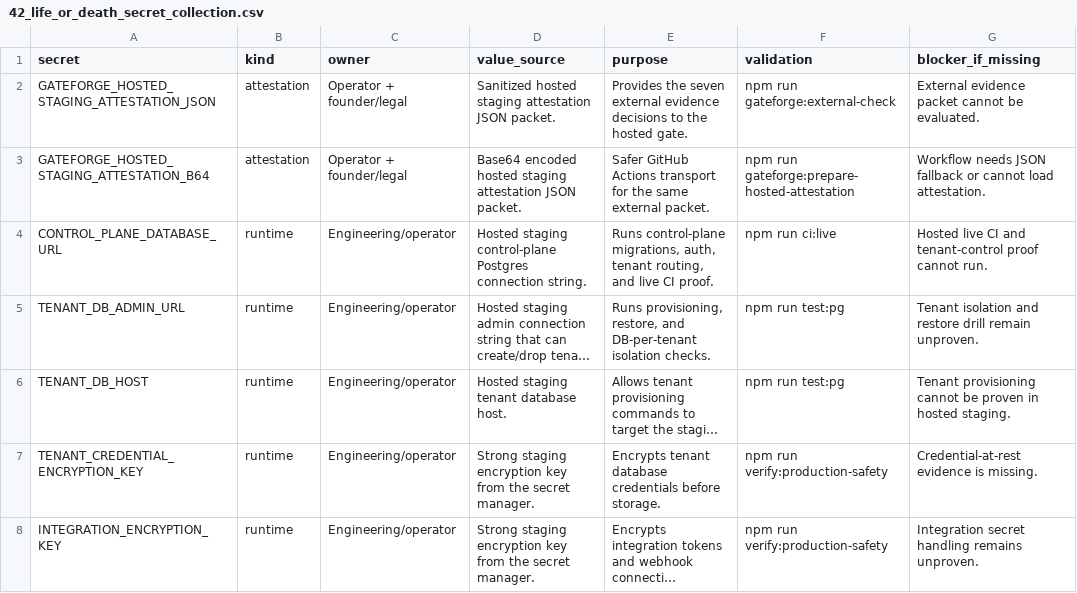
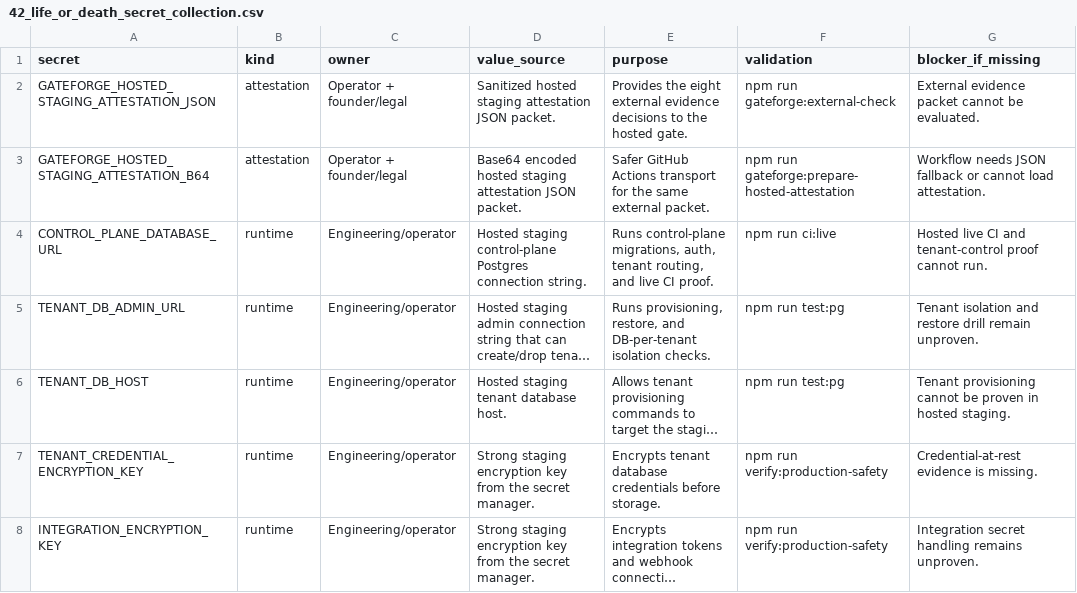
Before and after one commit to ramymortada-cpu/Fnnlr, a CSV file: gateforge-audit/run-2026-06-23-1035/42_life_or_death_secret_collection.csv, drawn as a sheet; only a part is shown; long unchanged cells end in ….

Commit message:
Align final reporting with external evidence contract

```diff
--- a/gateforge-audit/run-2026-06-23-1035/42_life_or_death_secret_collection.csv
+++ b/gateforge-audit/run-2026-06-23-1035/42_life_or_death_secret_collection.csv
@@ -1,3 +1,3 @@
 secret,kind,owner,value_source,purpose,validation,blocker_if_missing
-"GATEFORGE_HOSTED_STAGING_ATTESTATION_JSON","attestation","Operator + founder/legal","Sanitized hosted staging attestation JSON packet.","Provides the seven external evidence decisions to the hosted gate.","npm run gateforge:external-check","External evidence packet cannot be evaluated."
+"GATEFORGE_HOSTED_STAGING_ATTESTATION_JSON","attestation","Operator + founder/legal","Sanitized hosted staging attestation JSON packet.","Provides the eight external evidence decisions to the hosted gate.","npm run gateforge:external-check","External evidence packet cannot be evaluated."
 "GATEFORGE_HOSTED_STAGING_ATTESTATION_B64","attestation","Operator + founder/legal","Base64 encoded hosted staging attestation JSON packet.","Safer GitHub Actions transport for the same external packet.","npm run gateforge:prepare-hosted-attestation","Workflow needs JSON fallback or cannot load attestation."
```
Also changed, not shown: 8 other files.
